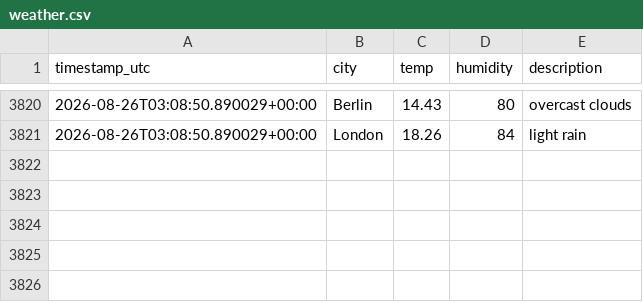
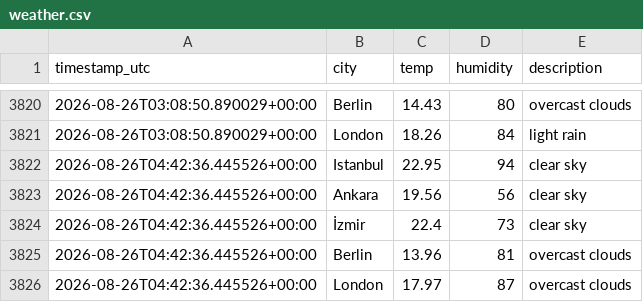
Before and after one commit to alihantangul/weather-etl, a CSV file: weather.csv, drawn as a sheet; only a part is shown, gaps mark what is left out.

```diff
--- a/weather.csv
+++ b/weather.csv
@@ -3821 +3821,6 @@
 2026-08-26T03:08:50.890029+00:00,London,18.26,84,light rain
+2026-08-26T04:42:36.445526+00:00,Istanbul,22.95,94,clear sky
+2026-08-26T04:42:36.445526+00:00,Ankara,19.56,56,clear sky
+2026-08-26T04:42:36.445526+00:00,İzmir,22.4,73,clear sky
+2026-08-26T04:42:36.445526+00:00,Berlin,13.96,81,overcast clouds
+2026-08-26T04:42:36.445526+00:00,London,17.97,87,overcast clouds
```
